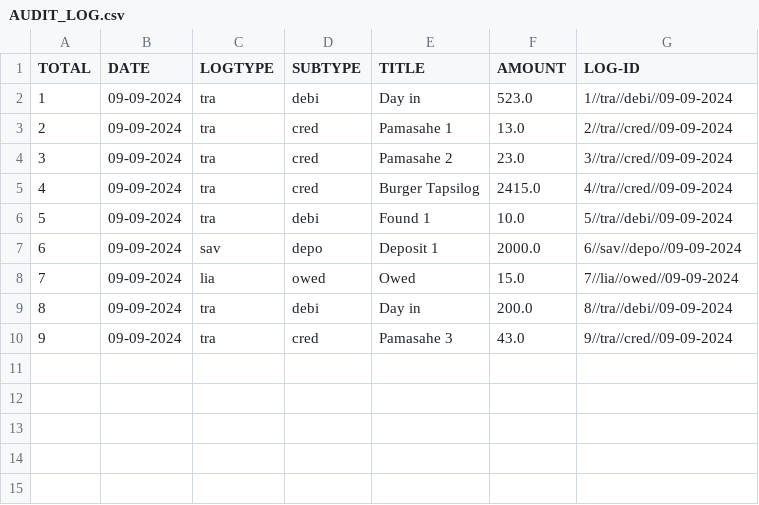
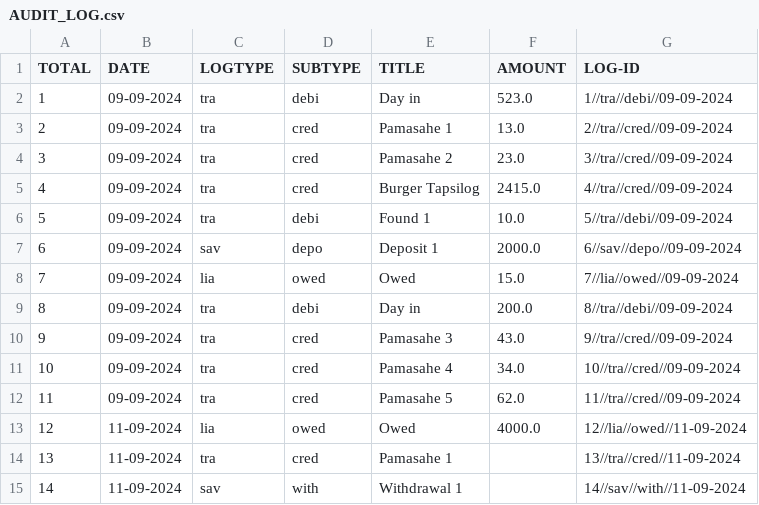
Before and after one commit to Kusugaki/GIT_PROJECTS, a CSV file: PROJECT-T/AUDIT_LOG.csv, drawn as a sheet.

```diff
--- a/PROJECT-T/AUDIT_LOG.csv
+++ b/PROJECT-T/AUDIT_LOG.csv
@@ -10 +10,6 @@ TOTAL,DATE,LOGTYPE,SUBTYPE,TITLE,AMOUNT,LOG-ID
 9,09-09-2024,tra,cred,Pamasahe 3,43.0,9//tra//cred//09-09-2024
+10,09-09-2024,tra,cred,Pamasahe 4,34.0,10//tra//cred//09-09-2024
+11,09-09-2024,tra,cred,Pamasahe 5,62.0,11//tra//cred//09-09-2024
+12,11-09-2024,lia,owed,Owed,4000.0,12//lia//owed//11-09-2024
+13,11-09-2024,tra,cred,Pamasahe 1,,13//tra//cred//11-09-2024
+14,11-09-2024,sav,with,Withdrawal 1,,14//sav//with//11-09-2024
```
Also changed, not shown: 3 other files.
